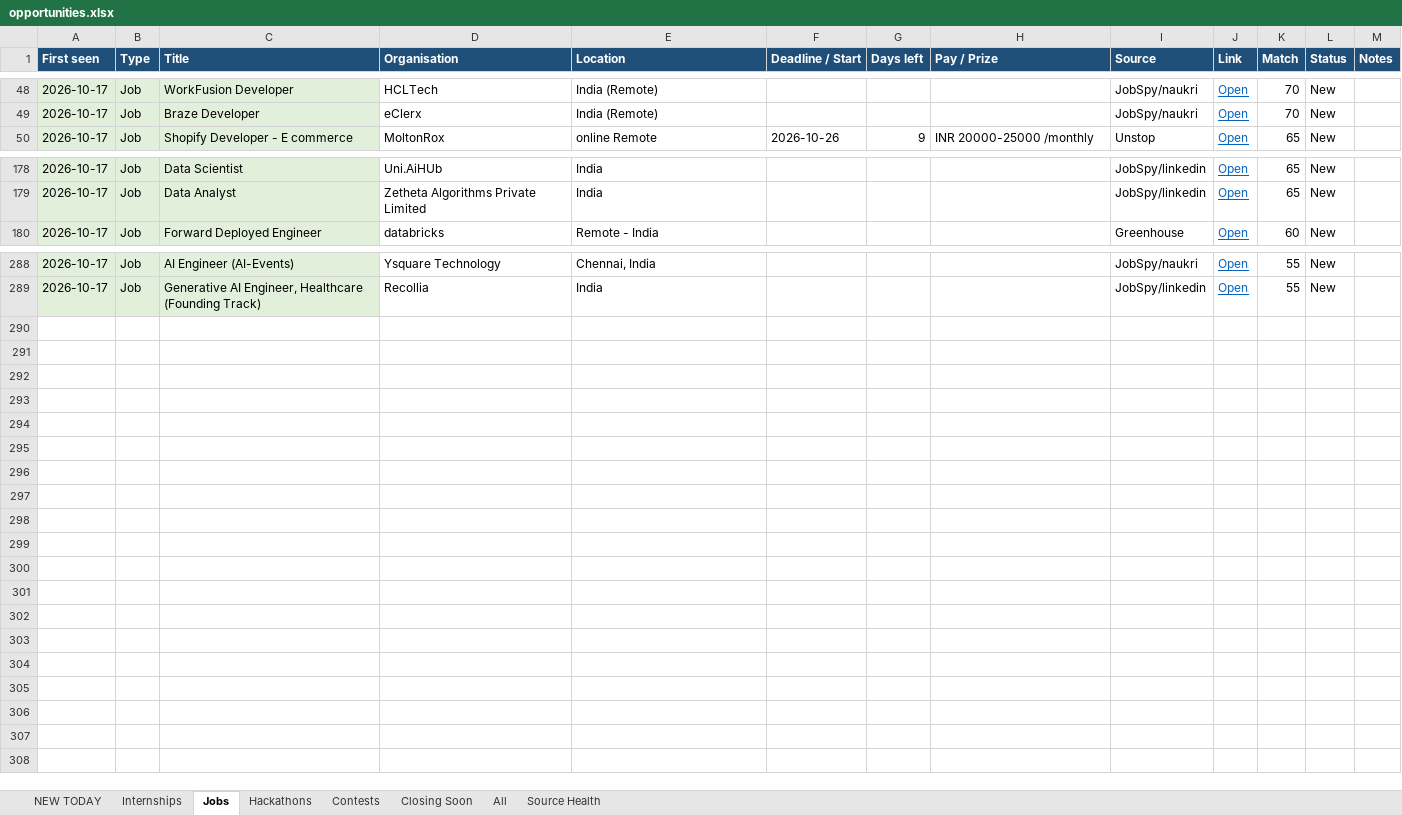
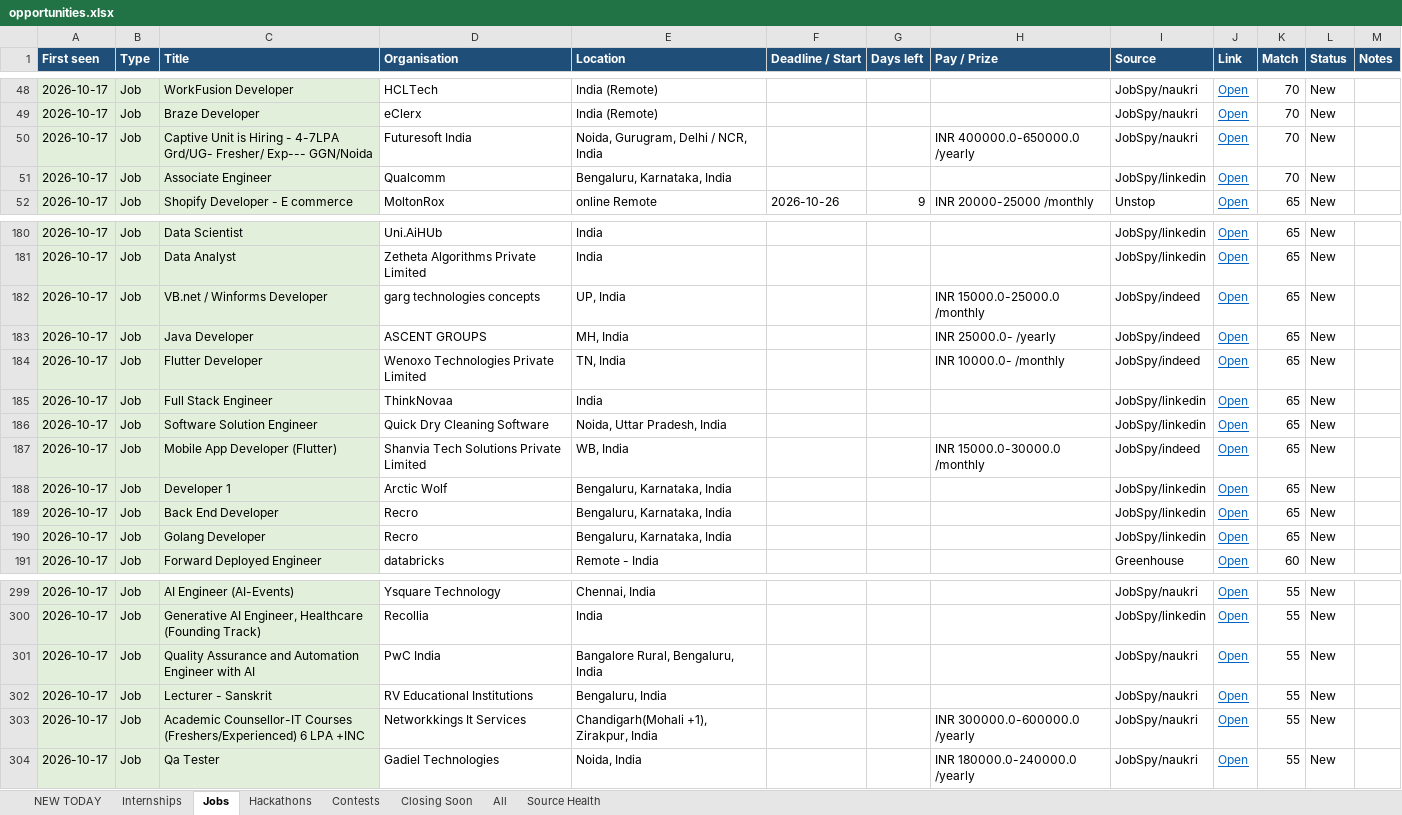
Before and after one commit to Maheswar-Sah00/status, an Excel workbook: opportunities.xlsx, sheet Jobs, drawn as a sheet; only a part is shown, gaps mark what is left out; values as stored, in another font and other column widths than the file's, no borders; the diff names each change by its address in the sheet, - before the commit and + after, or states it on an @@ line.

```diff
--- a/opportunities.xlsx (sheet Jobs)
+++ b/opportunities.xlsx (sheet Jobs)
+row 50: 2026-10-17 | Job | Captive Unit is Hiring - 4-7LPA Grd/UG- Fresher/ Exp--- GGN/Noida | Futuresoft India | Noida, Gurugram, Delhi / NCR, India |  |  | INR 400000.0-650000.0 /yearly | JobSpy/naukri | Open | 70 | New
+row 51: 2026-10-17 | Job | Associate Engineer | Qualcomm | Bengaluru, Karnataka, India |  |  |  | JobSpy/linkedin | Open | 70 | New
+row 182: 2026-10-17 | Job | VB.net / Winforms Developer | garg technologies concepts | UP, India |  |  | INR 15000.0-25000.0 /monthly | JobSpy/indeed | Open | 65 | New
+row 183: 2026-10-17 | Job | Java Developer | ASCENT GROUPS | MH, India |  |  | INR 25000.0- /yearly | JobSpy/indeed | Open | 65 | New
+row 184: 2026-10-17 | Job | Flutter Developer | Wenoxo Technologies Private Limited | TN, India |  |  | INR 10000.0- /monthly | JobSpy/indeed | Open | 65 | New
+row 185: 2026-10-17 | Job | Full Stack Engineer | ThinkNovaa | India |  |  |  | JobSpy/linkedin | Open | 65 | New
+row 186: 2026-10-17 | Job | Software Solution Engineer | Quick Dry Cleaning Software | Noida, Uttar Pradesh, India |  |  |  | JobSpy/linkedin | Open | 65 | New
+row 187: 2026-10-17 | Job | Mobile App Developer (Flutter) | Shanvia Tech Solutions Private Limited | WB, India |  |  | INR 15000.0-30000.0 /monthly | JobSpy/indeed | Open | 65 | New
+row 188: 2026-10-17 | Job | Developer 1 | Arctic Wolf | Bengaluru, Karnataka, India |  |  |  | JobSpy/linkedin | Open | 65 | New
+row 189: 2026-10-17 | Job | Back End Developer | Recro | Bengaluru, Karnataka, India |  |  |  | JobSpy/linkedin | Open | 65 | New
+row 190: 2026-10-17 | Job | Golang Developer | Recro | Bengaluru, Karnataka, India |  |  |  | JobSpy/linkedin | Open | 65 | New
+row 301: 2026-10-17 | Job | Quality Assurance and Automation Engineer with AI | PwC India | Bangalore Rural, Bengaluru, India |  |  |  | JobSpy/naukri | Open | 55 | New
+row 302: 2026-10-17 | Job | Lecturer - Sanskrit | RV Educational Institutions | Bengaluru, India |  |  |  | JobSpy/naukri | Open | 55 | New
+row 303: 2026-10-17 | Job | Academic Counsellor-IT Courses (Freshers/Experienced) 6 LPA +INC | Networkkings It Services | Chandigarh(Mohali +1), Zirakpur, India |  |  | INR 300000.0-600000.0 /yearly | JobSpy/naukri | Open | 55 | New
+row 304: 2026-10-17 | Job | Qa Tester | Gadiel Technologies | Noida, India |  |  | INR 180000.0-240000.0 /yearly | JobSpy/naukri | Open | 55 | New
```
Also changed, not shown: sheet NEW TODAY, sheet All, sheet Internships, sheet Source Health, hidden cells, 1 other file.
